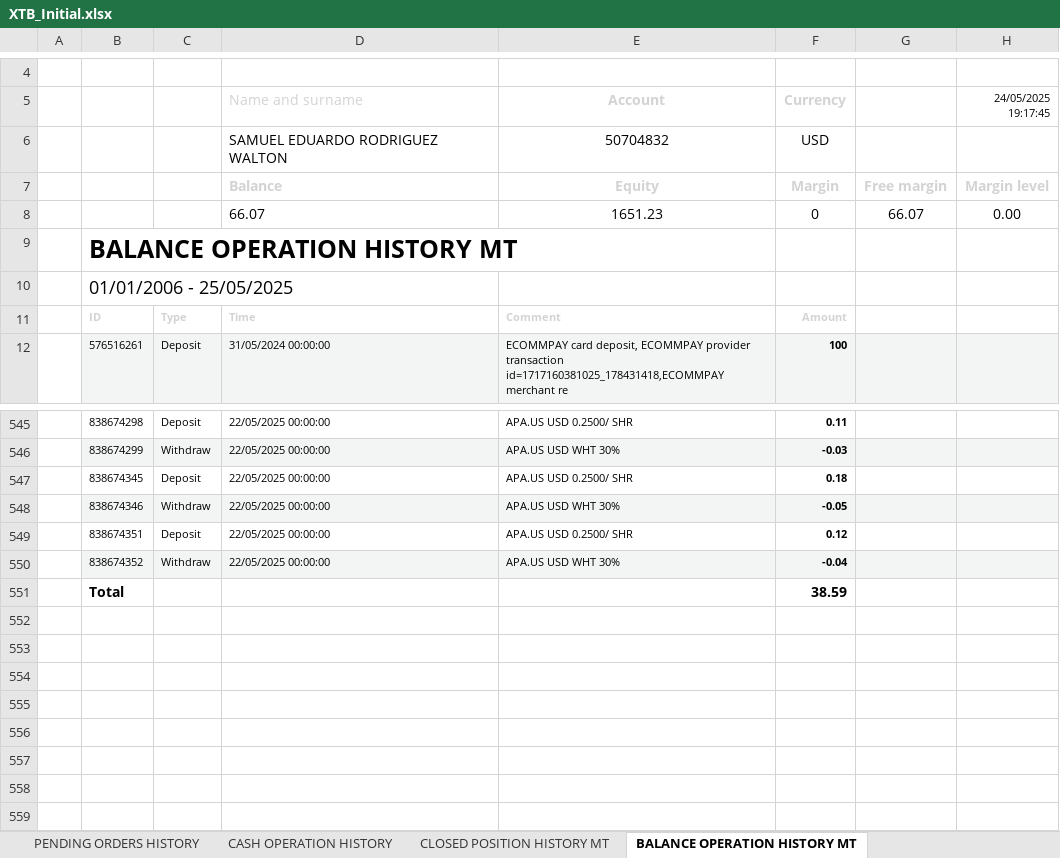
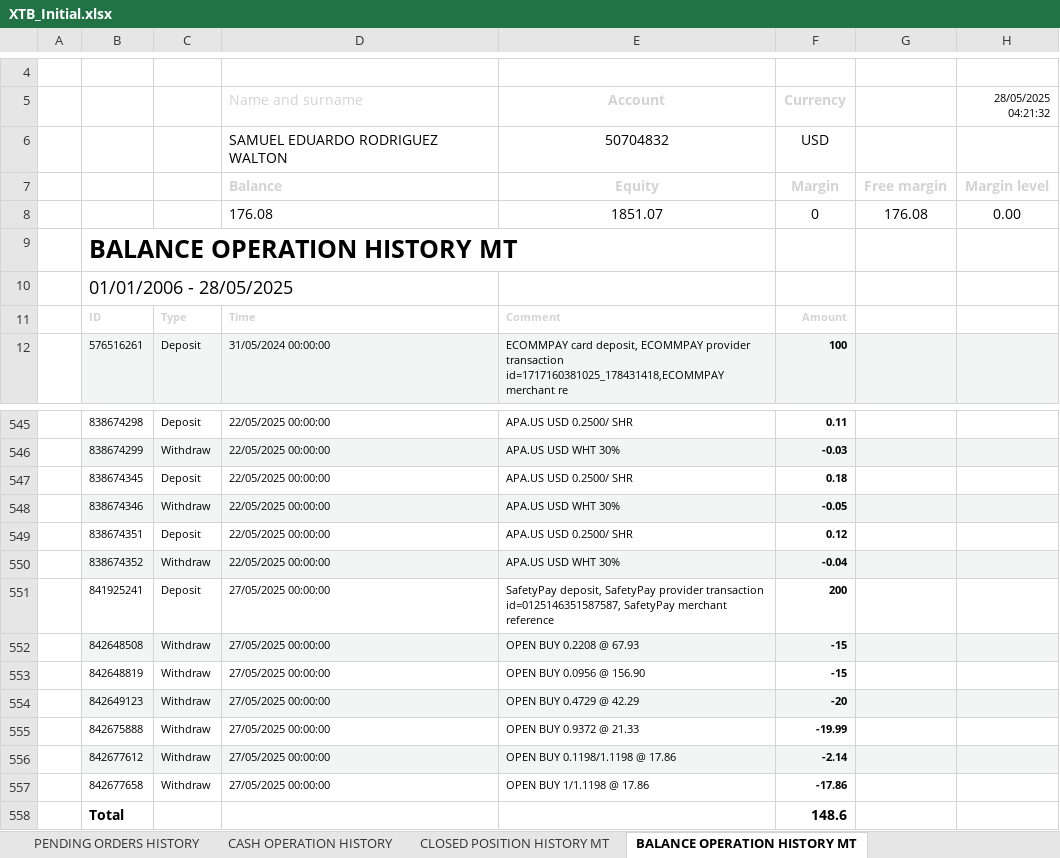
Before and after one commit to SRodWal/RodWal-Capital-Insights, an Excel workbook: XTB_Initial.xlsx, sheet BALANCE OPERATION HISTORY MT, drawn as a sheet; only a part is shown, gaps mark what is left out; values as stored, in another font and other column widths than the file's, no borders; charts and pictures not drawn; removed rows and columns are numbered as before the commit, all else as after; the diff names each change by its address in the sheet, - before the commit and + after, or states it on an @@ line.

```diff
--- a/XTB_Initial.xlsx (sheet BALANCE OPERATION HISTORY MT)
+++ b/XTB_Initial.xlsx (sheet BALANCE OPERATION HISTORY MT)
-H5: 24/05/2025 19:17:45
+H5: 28/05/2025 04:21:32
-row 8:  |  |  | 66.07 | 1651.23 | 0 | 66.07 | 0.00
+row 8:  |  |  | 176.08 | 1851.07 | 0 | 176.08 | 0.00
-B10: 01/01/2006 - 25/05/2025
+B10: 01/01/2006 - 28/05/2025
+row 551:  | 841925241 | Deposit | 27/05/2025 00:00:00 | SafetyPay deposit, SafetyPay provider transaction id=0125146351587587, SafetyPay merchant reference | 200
+row 552:  | 842648508 | Withdraw | 27/05/2025 00:00:00 | OPEN BUY 0.2208 @ 67.93 | -15
+row 553:  | 842648819 | Withdraw | 27/05/2025 00:00:00 | OPEN BUY 0.0956 @ 156.90 | -15
+row 554:  | 842649123 | Withdraw | 27/05/2025 00:00:00 | OPEN BUY 0.4729 @ 42.29 | -20
+row 555:  | 842675888 | Withdraw | 27/05/2025 00:00:00 | OPEN BUY 0.9372 @ 21.33 | -19.99
+row 556:  | 842677612 | Withdraw | 27/05/2025 00:00:00 | OPEN BUY 0.1198/1.1198 @ 17.86 | -2.14
+row 557:  | 842677658 | Withdraw | 27/05/2025 00:00:00 | OPEN BUY 1/1.1198 @ 17.86 | -17.86
-F558 (Currency): 38.59
+F558 (Currency): 148.6
```
Also changed, not shown: sheet OPEN POSITION 28052025, sheet CASH OPERATION HISTORY, sheet CLOSED POSITION HISTORY, sheet PENDING ORDERS HISTORY, sheet CLOSED POSITION HISTORY MT, other sheet tabs, charts or pictures, Stock Selection/CASH OPERATION.xlsx, Stock Selection/CLOSED POSITION HISTORY.xlsx, 5 other files.
